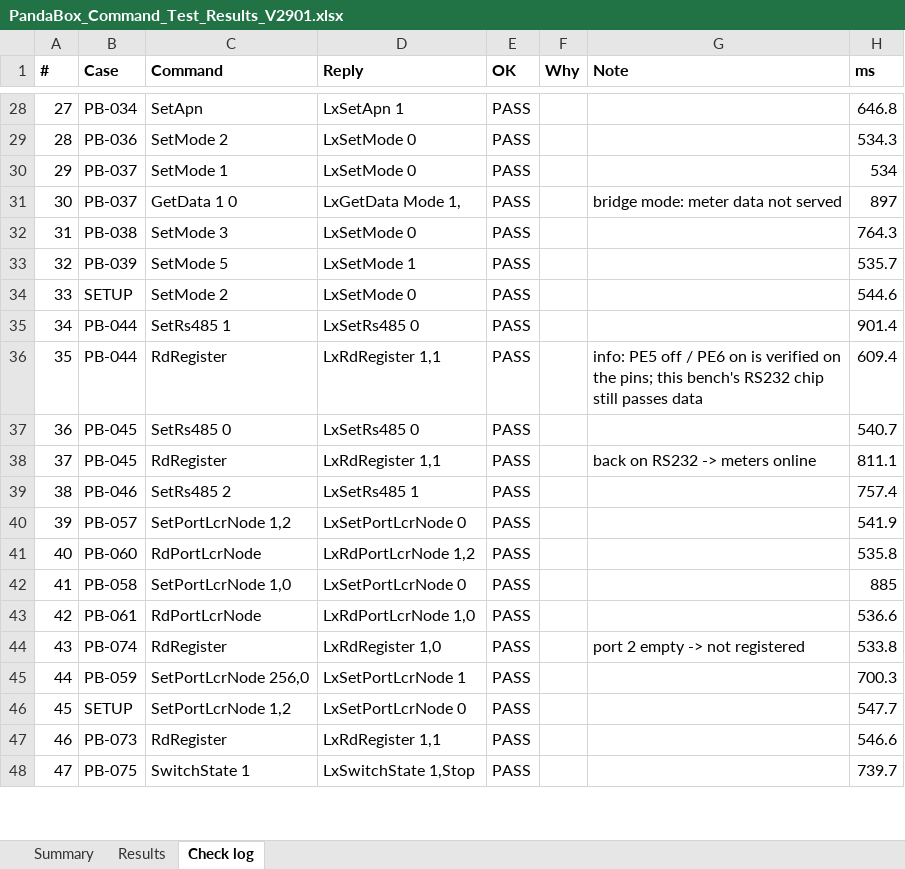
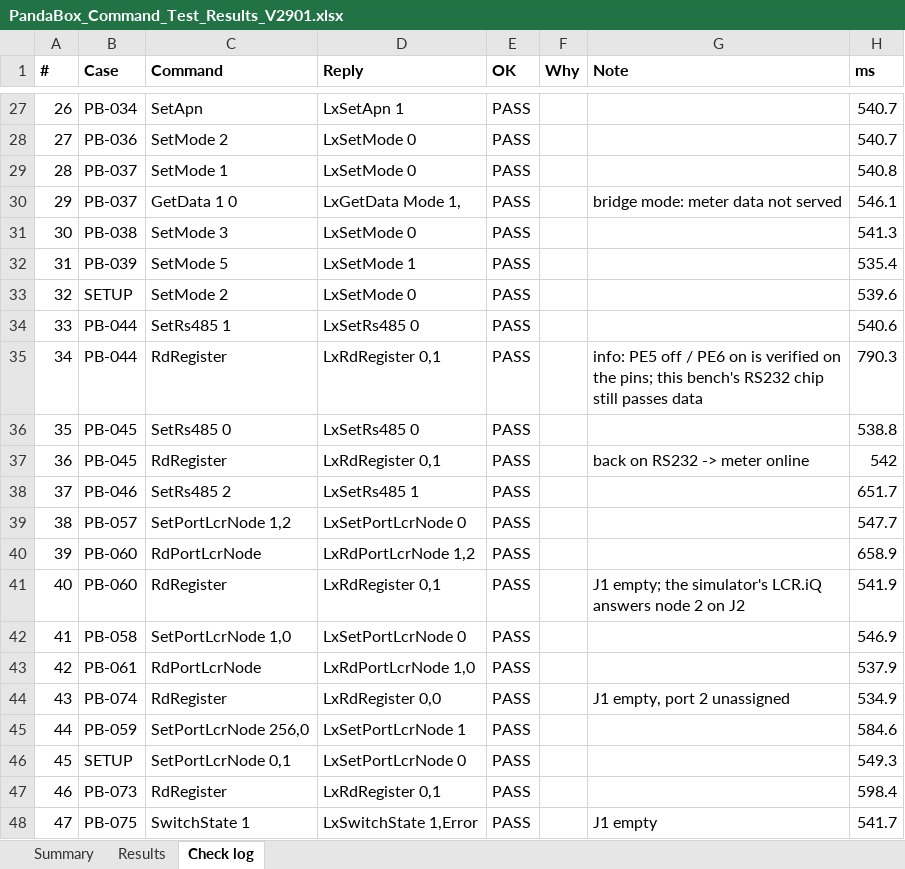
Before and after one commit to velmurugan-a11y/Old_PandaBox, an Excel workbook: docs/PandaBox_Command_Test_Results_V2901.xlsx, sheet Check log, drawn as a sheet; only a part is shown, gaps mark what is left out; values as stored, in another font and other column widths than the file's, no borders; addresses are those after the commit; the diff covers the shown part only; the diff names each change by its address in the sheet, - before the commit and + after, or states it on an @@ line.

```diff
--- a/docs/PandaBox_Command_Test_Results_V2901.xlsx (sheet Check log)
+++ b/docs/PandaBox_Command_Test_Results_V2901.xlsx (sheet Check log)
@@ column A (#) renumbered from row 9 down @@
-H27 (ms): 646.8
+H27 (ms): 540.7
-H28 (ms): 534.3
+H28 (ms): 540.7
-H29 (ms): 534
+H29 (ms): 540.8
-H30 (ms): 897
+H30 (ms): 546.1
-H31 (ms): 764.3
+H31 (ms): 541.3
-H32 (ms): 535.7
+H32 (ms): 535.4
-H33 (ms): 544.6
+H33 (ms): 539.6
-H34 (ms): 901.4
+H34 (ms): 540.6
-D35 (Reply): LxRdRegister 1,1
+D35 (Reply): LxRdRegister 0,1
-H35 (ms): 609.4
+H35 (ms): 790.3
-H36 (ms): 540.7
+H36 (ms): 538.8
-D37 (Reply): LxRdRegister 1,1
+D37 (Reply): LxRdRegister 0,1
-G37 (Note): back on RS232 -> meters online
+G37 (Note): back on RS232 -> meter online
-H37 (ms): 811.1
+H37 (ms): 542
-H38 (ms): 757.4
+H38 (ms): 651.7
-H39 (ms): 541.9
+H39 (ms): 547.7
-H40 (ms): 535.8
+H40 (ms): 658.9
+row 41: 40 | PB-060 | RdRegister | LxRdRegister 0,1 | PASS |  | J1 empty; the simulator's LCR.iQ answers node 2 on J2 | 541.9
-H42 (ms): 885
+H42 (ms): 546.9
-H43 (ms): 536.6
+H43 (ms): 537.9
-D44 (Reply): LxRdRegister 1,0
+D44 (Reply): LxRdRegister 0,0
-G44 (Note): port 2 empty -> not registered
+G44 (Note): J1 empty, port 2 unassigned
-H44 (ms): 533.8
+H44 (ms): 534.9
-H45 (ms): 700.3
+H45 (ms): 584.6
-C46 (Command): SetPortLcrNode 1,2
+C46 (Command): SetPortLcrNode 0,1
-H46 (ms): 547.7
+H46 (ms): 549.3
-D47 (Reply): LxRdRegister 1,1
+D47 (Reply): LxRdRegister 0,1
-H47 (ms): 546.6
+H47 (ms): 598.4
-D48 (Reply): LxSwitchState 1,Stop
+D48 (Reply): LxSwitchState 1,Error
-G48 (Note): (empty)
+G48 (Note): J1 empty
-H48 (ms): 739.7
+H48 (ms): 541.7
```
Also changed, not shown: other rows of this sheet, sheet Results, sheet Summary, 20 other files.
